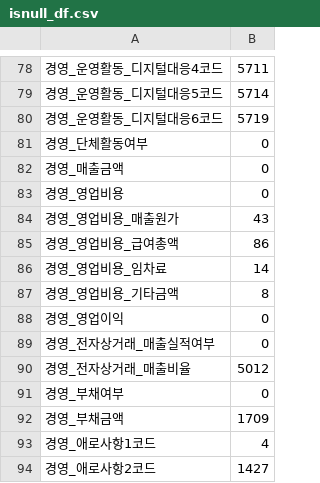
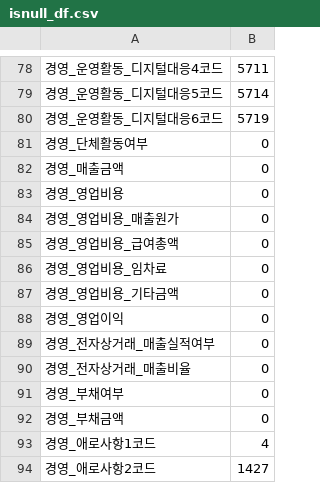
Before and after one commit to kae1128/wadada, a CSV file: data_preprocessing/isnull_df.csv, drawn as a sheet; only a part is shown, gaps mark what is left out.

Commit message:
FIX: files for preprocessing SURVEY_2021.csv

```diff
--- a/data_preprocessing/isnull_df.csv
+++ b/data_preprocessing/isnull_df.csv
@@ -83,11 +83,11 @@
 경영_영업비용,0
-경영_영업비용_매출원가,43
-경영_영업비용_급여총액,86
-경영_영업비용_임차료,14
-경영_영업비용_기타금액,8
+경영_영업비용_매출원가,0
+경영_영업비용_급여총액,0
+경영_영업비용_임차료,0
+경영_영업비용_기타금액,0
 경영_영업이익,0
 경영_전자상거래_매출실적여부,0
-경영_전자상거래_매출비율,5012
+경영_전자상거래_매출비율,0
 경영_부채여부,0
-경영_부채금액,1709
+경영_부채금액,0
 경영_애로사항1코드,4
```
Also changed, not shown: 2 other files.
